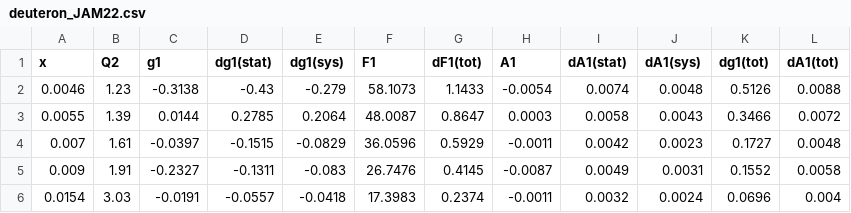
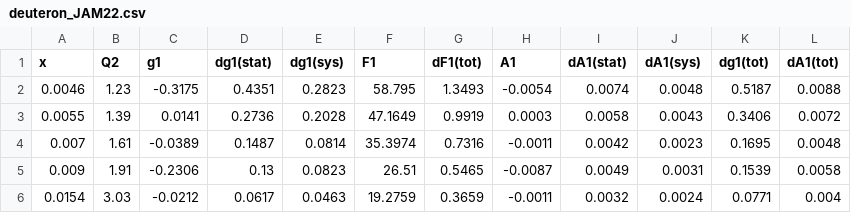
Before and after one commit to qnz3gx/sim.github.io, a CSV file: deuteron_JAM22.csv, drawn as a sheet; only a part is shown; the diff covers the shown part only.

```diff
--- a/deuteron_JAM22.csv
+++ b/deuteron_JAM22.csv
@@ -1,6 +1,6 @@
 x,Q2,g1,dg1(stat),dg1(sys),F1,dF1(tot),A1,dA1(stat),dA1(sys),dg1(tot),dA1(tot)
-0.0046,1.23,-0.3138,-0.43,-0.279,58.1073,1.1433,-0.0054,0.0074,0.0048,0.5126,0.0088
-0.0055,1.39,0.0144,0.2785,0.2064,48.0087,0.8647,0.0003,0.0058,0.0043,0.3466,0.0072
-0.007,1.61,-0.0397,-0.1515,-0.0829,36.0596,0.5929,-0.0011,0.0042,0.0023,0.1727,0.0048
-0.009,1.91,-0.2327,-0.1311,-0.083,26.7476,0.4145,-0.0087,0.0049,0.0031,0.1552,0.0058
-0.0154,3.03,-0.0191,-0.0557,-0.0418,17.3983,0.2374,-0.0011,0.0032,0.0024,0.0696,0.004
+0.0046,1.23,-0.3175,0.4351,0.2823,58.795,1.3493,-0.0054,0.0074,0.0048,0.5187,0.0088
+0.0055,1.39,0.0141,0.2736,0.2028,47.1649,0.9919,0.0003,0.0058,0.0043,0.3406,0.0072
+0.007,1.61,-0.0389,0.1487,0.0814,35.3974,0.7316,-0.0011,0.0042,0.0023,0.1695,0.0048
+0.009,1.91,-0.2306,0.13,0.0823,26.51,0.5465,-0.0087,0.0049,0.0031,0.1539,0.0058
+0.0154,3.03,-0.0212,0.0617,0.0463,19.2759,0.3659,-0.0011,0.0032,0.0024,0.0771,0.004
```
Also changed, not shown: 70 edited cells elsewhere in this file, DeuteronData.csv, NeutronData.csv, 6 other files.
